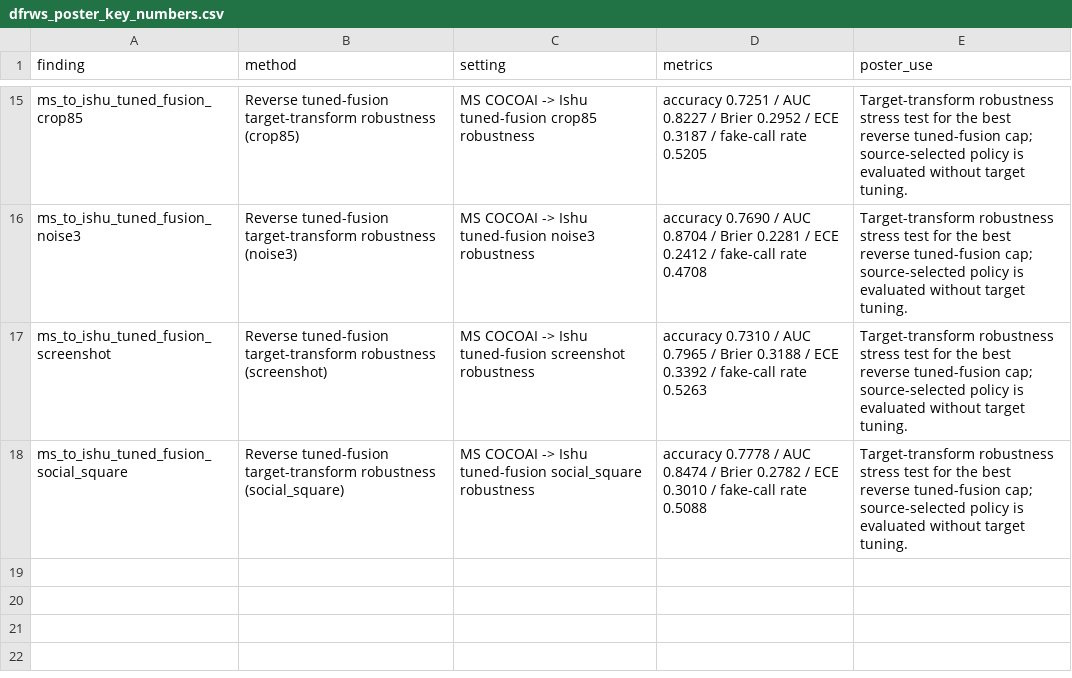
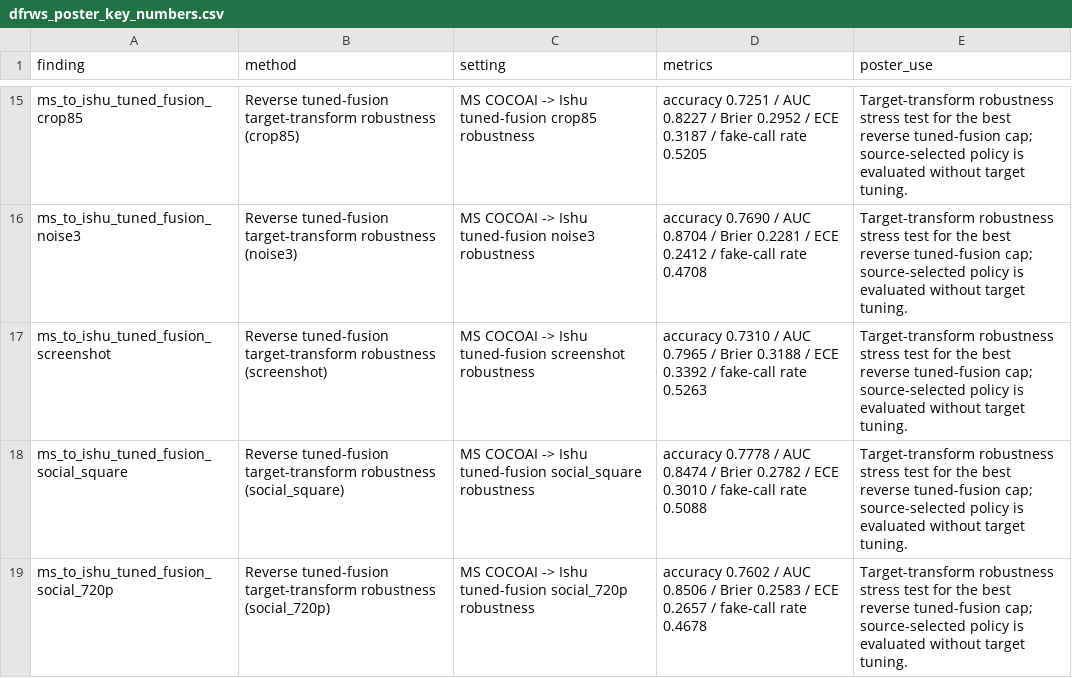
Before and after one commit to DrStrangel0ve/ai-image-forensics-comparison, a CSV file: reports/assets/dfrws_poster_key_numbers.csv, drawn as a sheet; only a part is shown, gaps mark what is left out; the diff names each change by its address in the sheet, - before the commit and + after, or states it on an @@ line.

```diff
--- a/reports/assets/dfrws_poster_key_numbers.csv
+++ b/reports/assets/dfrws_poster_key_numbers.csv
+row 19: ms_to_ishu_tuned_fusion_social_720p | Reverse tuned-fusion target-transform robustness (social_720p) | MS COCOAI -> Ishu tuned-fusion social_720p robustness | accuracy 0.7602 / AUC 0.8506 / Brier 0.2583 / ECE 0.2657 / fake-call rate 0.4678 | Target-transform robustness stress test for the best reverse tuned-fusion cap; source-selected policy is evaluated without target tuning.
```
Also changed, not shown: reports/assets/claim_evidence_matrix.csv, reports/assets/dfrws_poster_robustness_panel.csv, 24 other files.
